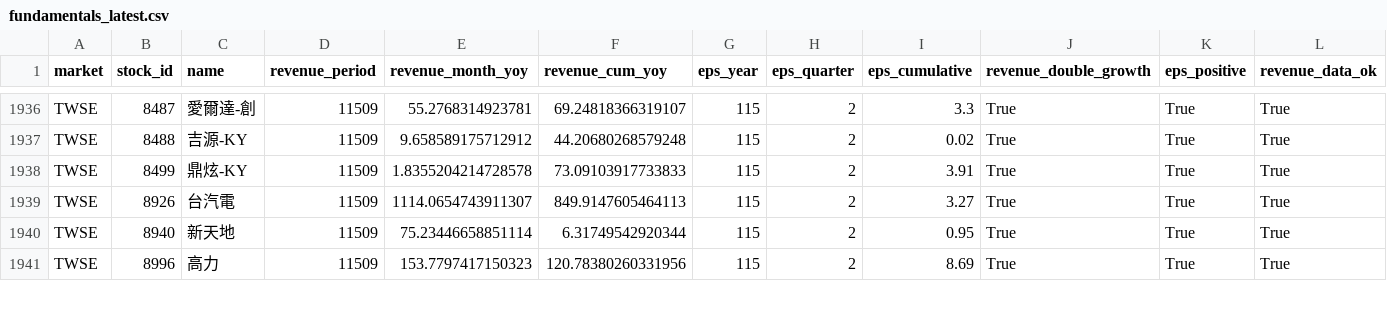
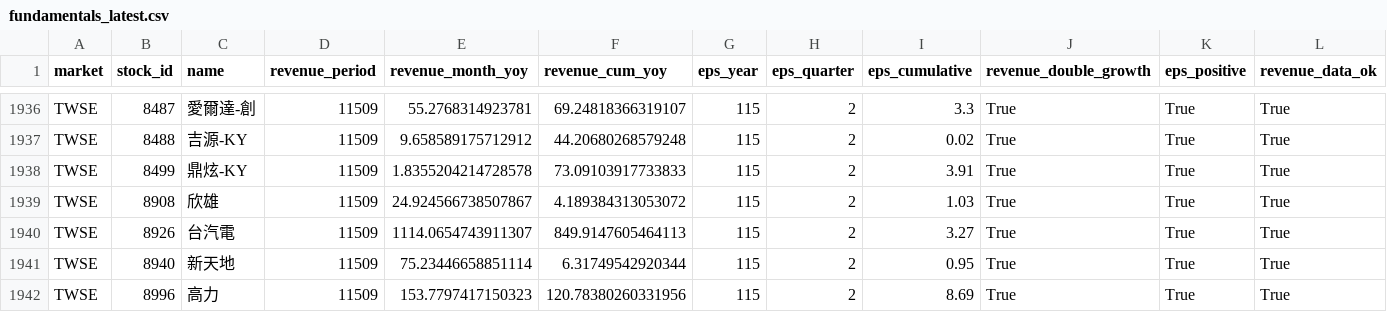
Before and after one commit to pc1172026-ctrl/yts-stock-scanner, a CSV file: data/stage1/fundamentals_latest.csv, drawn as a sheet; only a part is shown, gaps mark what is left out; rows hold the shown columns only; the diff covers the shown part only; the diff names each change by its address in the sheet, - before the commit and + after, or states it on an @@ line.

```diff
--- a/data/stage1/fundamentals_latest.csv
+++ b/data/stage1/fundamentals_latest.csv
+row 1939: TWSE | 8908 | 欣雄 | 11509 | 24.924566738507867 | 4.189384313053072 | 115 | 2 | 1.03 | True | True | True
```
Also changed, not shown: 43 edited cells elsewhere in this file, 1 other file.
